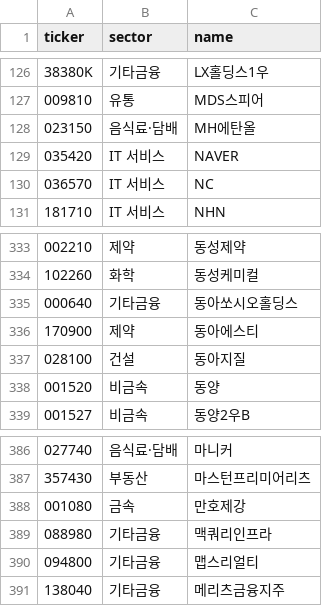
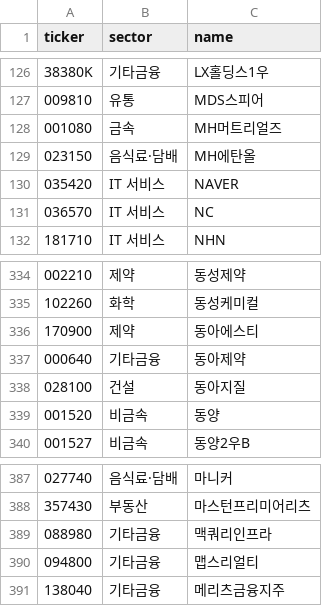
Before and after one commit to themoka7/myMoney, a CSV file: data/meta/sectors.csv, drawn as a sheet; only a part is shown, gaps mark what is left out; removed rows and columns are numbered as before the commit, all else as after; the diff names each change by its address in the sheet, - before the commit and + after, or states it on an @@ line.

```diff
--- a/data/meta/sectors.csv
+++ b/data/meta/sectors.csv
+row 128: 001080 | 금속 | MH머트리얼즈
-row 335: 000640 | 기타금융 | 동아쏘시오홀딩스
+row 337: 000640 | 기타금융 | 동아제약
-row 388: 001080 | 금속 | 만호제강
```
Also changed, not shown: data/runs.csv, 5 other files.
